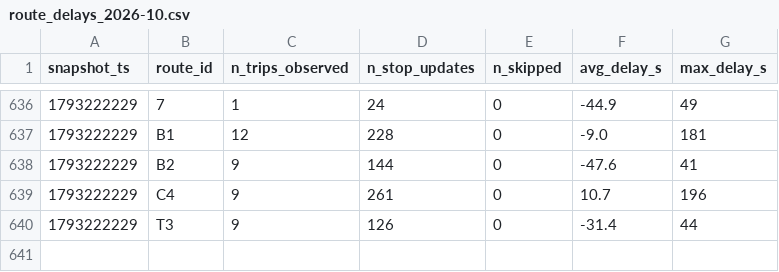
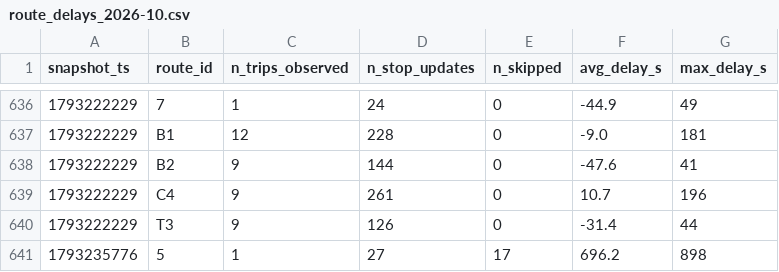
Before and after one commit to Paul72-hub/smart-mobility-lemans, a CSV file: data/history/route_delays_2026-10.csv, drawn as a sheet; only a part is shown, gaps mark what is left out; the diff names each change by its address in the sheet, - before the commit and + after, or states it on an @@ line.

```diff
--- a/data/history/route_delays_2026-10.csv
+++ b/data/history/route_delays_2026-10.csv
+row 641: 1793235776 | 5 | 1 | 27 | 17 | 696.2 | 898
```
Also changed, not shown: 1 other file.
